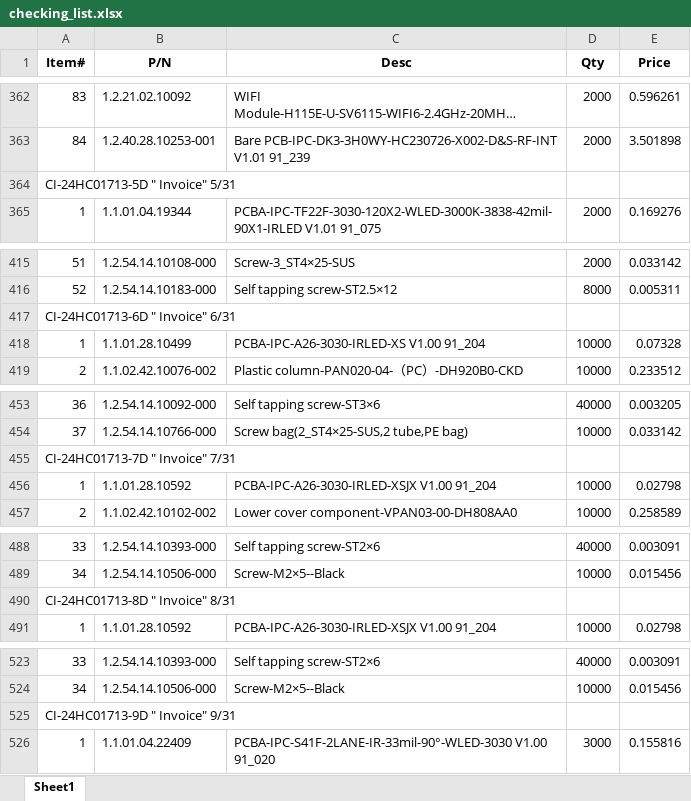
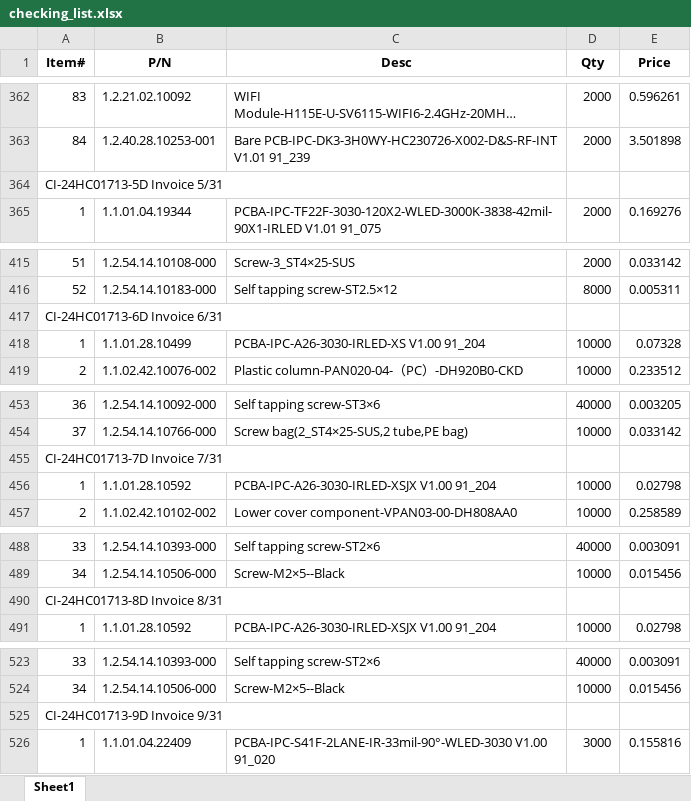
Before and after one commit to anlaganlag/checklist_invoice, an Excel workbook: checking_list.xlsx, sheet Sheet1, drawn as a sheet; only a part is shown, gaps mark what is left out; long unchanged cells end in …; values as stored, in another font and other column widths than the file's, no borders; the diff covers the shown part only; the diff names each change by its address in the sheet, - before the commit and + after, or states it on an @@ line.

```diff
--- a/checking_list.xlsx (sheet Sheet1)
+++ b/checking_list.xlsx (sheet Sheet1)
-A364 (Item#): CI-24HC01713-5D " Invoice" 5/31
+A364 (Item#): CI-24HC01713-5D Invoice 5/31
-A417 (Item#): CI-24HC01713-6D " Invoice" 6/31
+A417 (Item#): CI-24HC01713-6D Invoice 6/31
-A455 (Item#): CI-24HC01713-7D " Invoice" 7/31
+A455 (Item#): CI-24HC01713-7D Invoice 7/31
-A490 (Item#): CI-24HC01713-8D " Invoice" 8/31
+A490 (Item#): CI-24HC01713-8D Invoice 8/31
-A525 (Item#): CI-24HC01713-9D " Invoice" 9/31
+A525 (Item#): CI-24HC01713-9D Invoice 9/31
```
Also changed, not shown: 26 edited cells elsewhere in this sheet, 1 other file.
